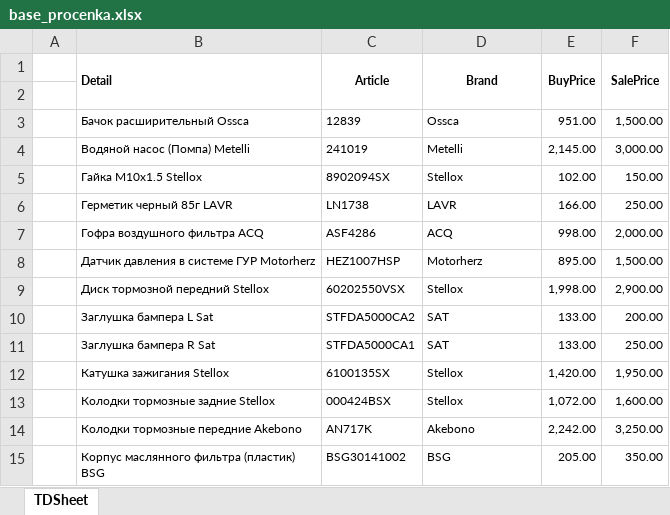
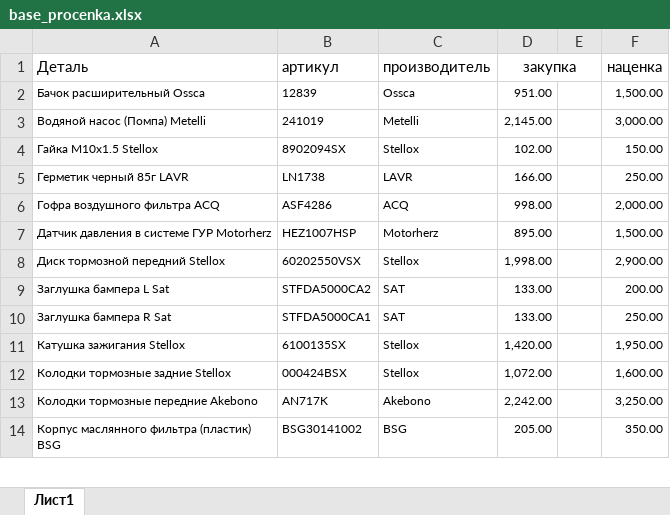
Before and after one commit to FAAAAT-Albertt/GenaProcenkaDjango, an Excel workbook: media/uploads/base_procenka.xlsx, sheet Лист1, drawn as a sheet; only a part is shown; values as stored, in another font and other column widths than the file's, no borders; removed rows and columns are numbered as before the commit, all else as after; the diff names each change by its address in the sheet, - before the commit and + after, or states it on an @@ line.

```diff
--- a/media/uploads/base_procenka.xlsx (sheet Лист1)
+++ b/media/uploads/base_procenka.xlsx (sheet Лист1)
-sheet tab: TDSheet
+sheet tab: Лист1
-column A, empty
+column E, empty
-row 1:  | Detail | Article | Brand | BuyPrice | SalePrice
-row 1: (empty)
+row 1: Деталь | артикул | производитель | закупка |  | наценка
+D1:E1 merged
```
Also changed, not shown: 8 other files.
